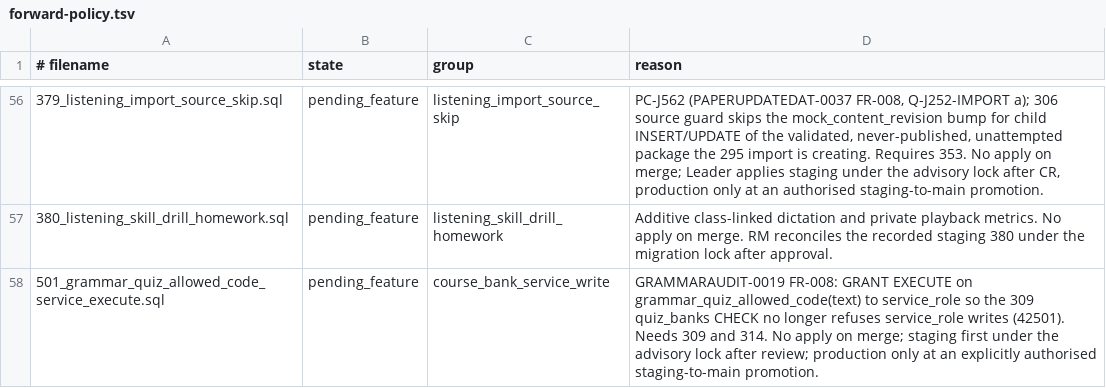
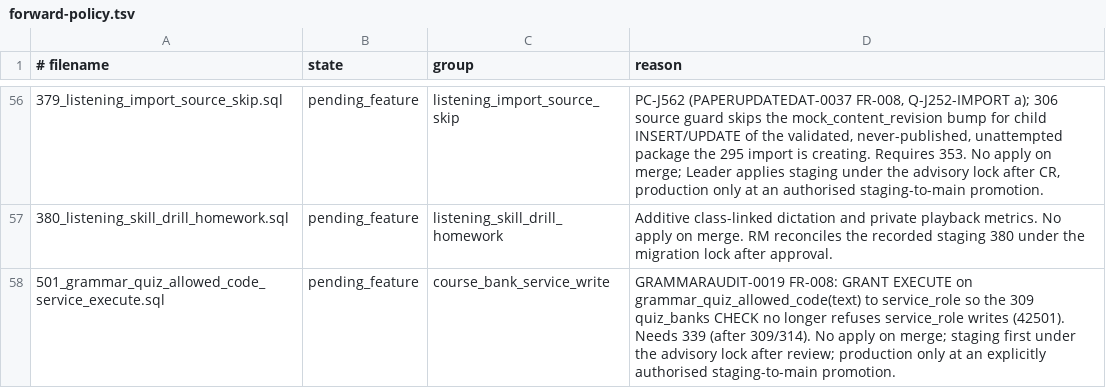
Before and after one commit to andyvinhtran1212-netizen/ielts-speaking-coach, a TSV file: backend/migrations/forward-policy.tsv, drawn as a sheet; only a part is shown, gaps mark what is left out.

```diff
--- a/backend/migrations/forward-policy.tsv
+++ b/backend/migrations/forward-policy.tsv
@@ -57,2 +57,2 @@
 380_listening_skill_drill_homework.sql	pending_feature	listening_skill_drill_homework	Additive class-linked dictation and private playback metrics. No apply on merge. RM reconciles the recorded staging 380 under the migration lock after approval.
-501_grammar_quiz_allowed_code_service_execute.sql	pending_feature	course_bank_service_write	GRAMMARAUDIT-0019 FR-008: GRANT EXECUTE on grammar_quiz_allowed_code(text) to service_role so the 309 quiz_banks CHECK no longer refuses service_role writes (42501). Needs 309 and 314. No apply on merge; staging first under the advisory lock after review; production only at an explicitly authorised staging-to-main promotion.
+501_grammar_quiz_allowed_code_service_execute.sql	pending_feature	course_bank_service_write	GRAMMARAUDIT-0019 FR-008: GRANT EXECUTE on grammar_quiz_allowed_code(text) to service_role so the 309 quiz_banks CHECK no longer refuses service_role writes (42501). Needs 339 (after 309/314). No apply on merge; staging first under the advisory lock after review; production only at an explicitly authorised staging-to-main promotion.
```
Also changed, not shown: 3 other files.
